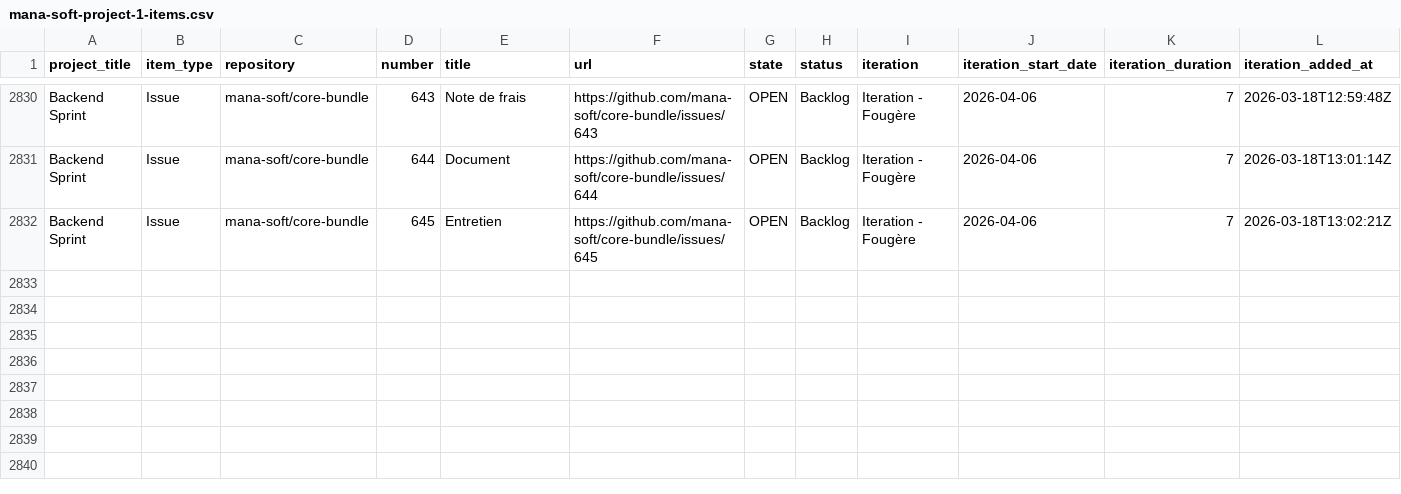
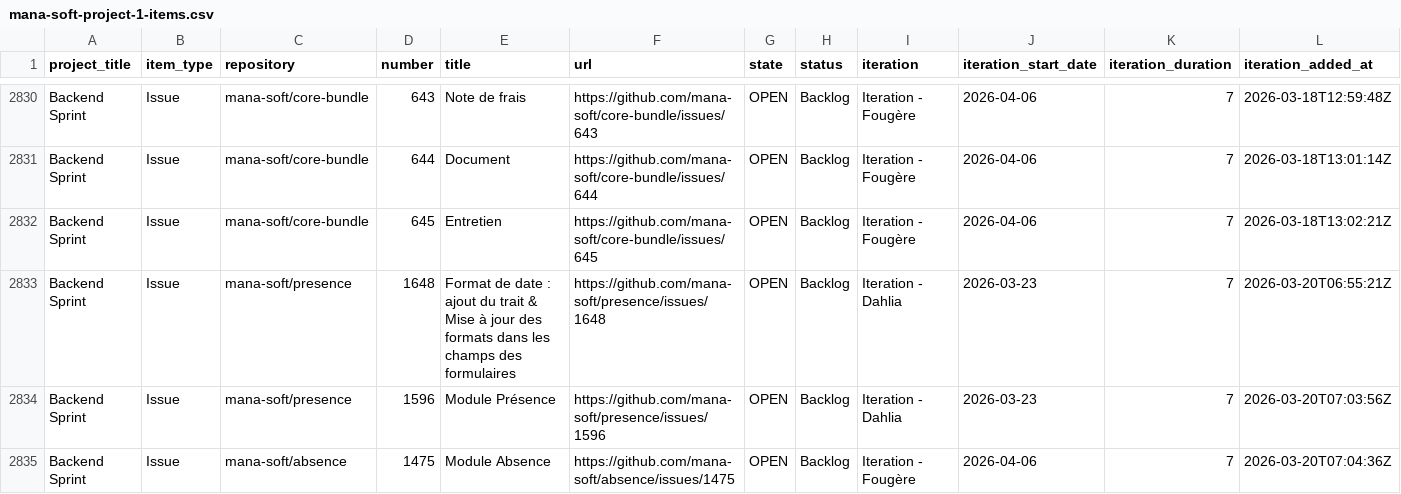
Before and after one commit to siven76/dev-dashboard, a CSV file: docs/briefs/mana-soft-project-1-items.csv, drawn as a sheet; only a part is shown, gaps mark what is left out; rows hold the shown columns only; the diff names each change by its address in the sheet, - before the commit and + after, or states it on an @@ line.

```diff
--- a/docs/briefs/mana-soft-project-1-items.csv
+++ b/docs/briefs/mana-soft-project-1-items.csv
+row 2833: Backend Sprint | Issue | mana-soft/presence | 1648 | Format de date : ajout du trait & Mise à jour des formats dans les champs des formulaires | https://github.com/mana-soft/presence/issues/1648 | OPEN | Backlog | Iteration - Dahlia | 2026-03-23 | 7 | 2026-03-20T06:55:21Z
+row 2834: Backend Sprint | Issue | mana-soft/presence | 1596 | Module Présence | https://github.com/mana-soft/presence/issues/1596 | OPEN | Backlog | Iteration - Dahlia | 2026-03-23 | 7 | 2026-03-20T07:03:56Z
+row 2835: Backend Sprint | Issue | mana-soft/absence | 1475 | Module Absence | https://github.com/mana-soft/absence/issues/1475 | OPEN | Backlog | Iteration - Fougère | 2026-04-06 | 7 | 2026-03-20T07:04:36Z
```
Also changed, not shown: 2 other files.
